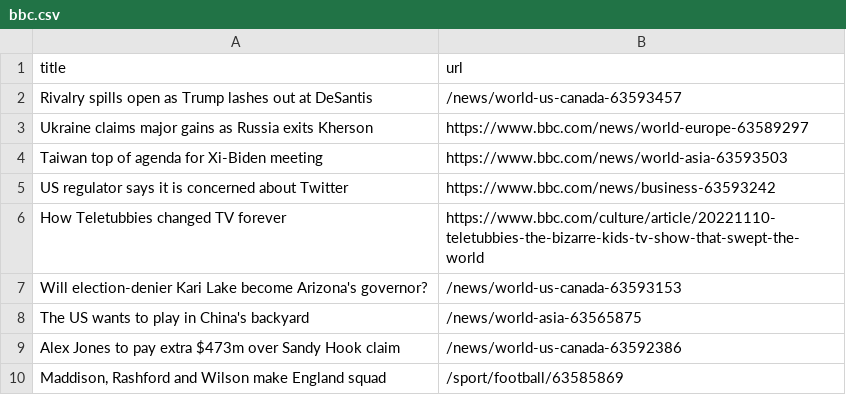
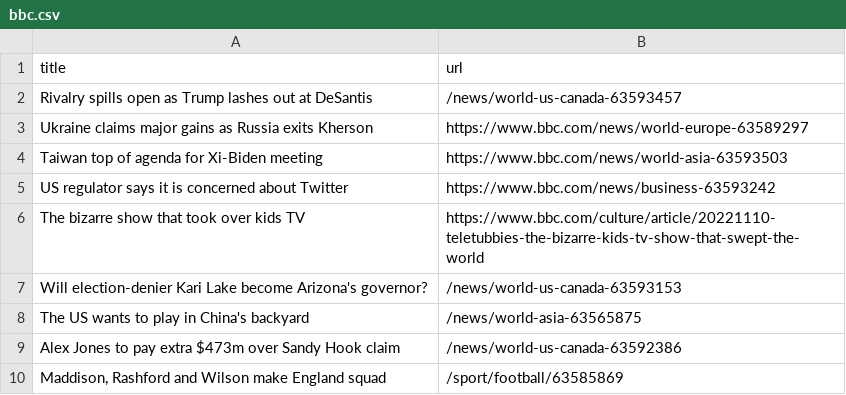
Before and after one commit to cpohkwan/automatic-scraper-bbc, a CSV file: bbc.csv, drawn as a sheet; only a part is shown.

```diff
--- a/bbc.csv
+++ b/bbc.csv
@@ -5,3 +5,3 @@ Taiwan top of agenda for Xi-Biden meeting,https://www.bbc.com/news/world-asia-63
 US regulator says it is concerned about Twitter,https://www.bbc.com/news/business-63593242
-How Teletubbies changed TV forever,https://www.bbc.com/culture/article/20221110-teletubbies-the-bizarre-kids-tv-show-that-swept-the-world
+The bizarre show that took over kids TV,https://www.bbc.com/culture/article/20221110-teletubbies-the-bizarre-kids-tv-show-that-swept-the-world
 Will election-denier Kari Lake become Arizona's governor?,/news/world-us-canada-63593153
```
